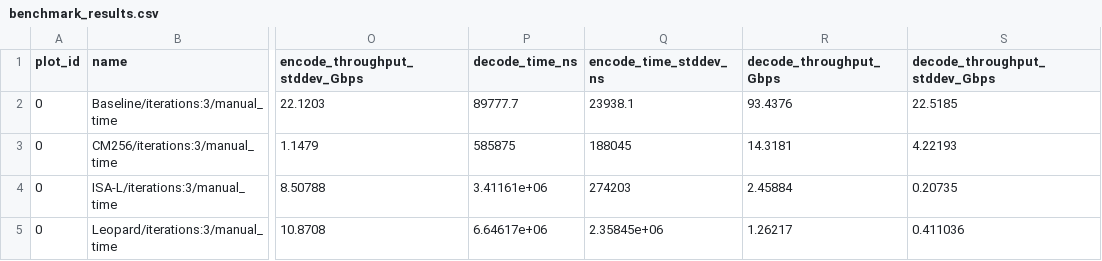
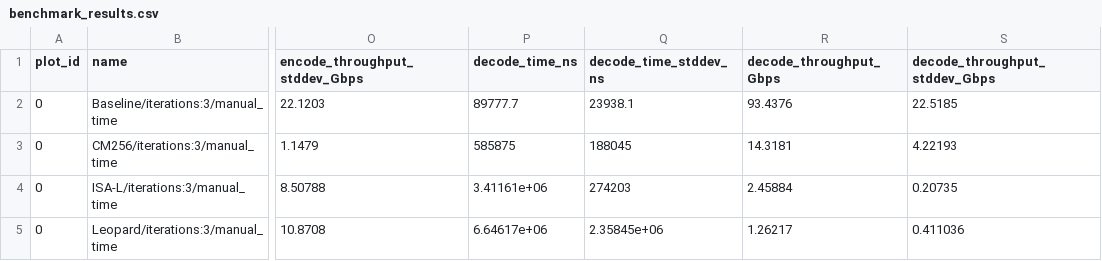
Before and after one commit to kenji-k6/erasure-code-benchmark, a CSV file: results/raw/benchmark_results.csv, drawn as a sheet; only a part is shown, gaps mark what is left out; the diff names each change by its address in the sheet, - before the commit and + after, or states it on an @@ line.

Commit message:
Implemented error bars for times

```diff
--- a/results/raw/benchmark_results.csv
+++ b/results/raw/benchmark_results.csv
-Q1: encode_time_stddev_ns
+Q1: decode_time_stddev_ns
```
Also changed, not shown: 3 other files.
